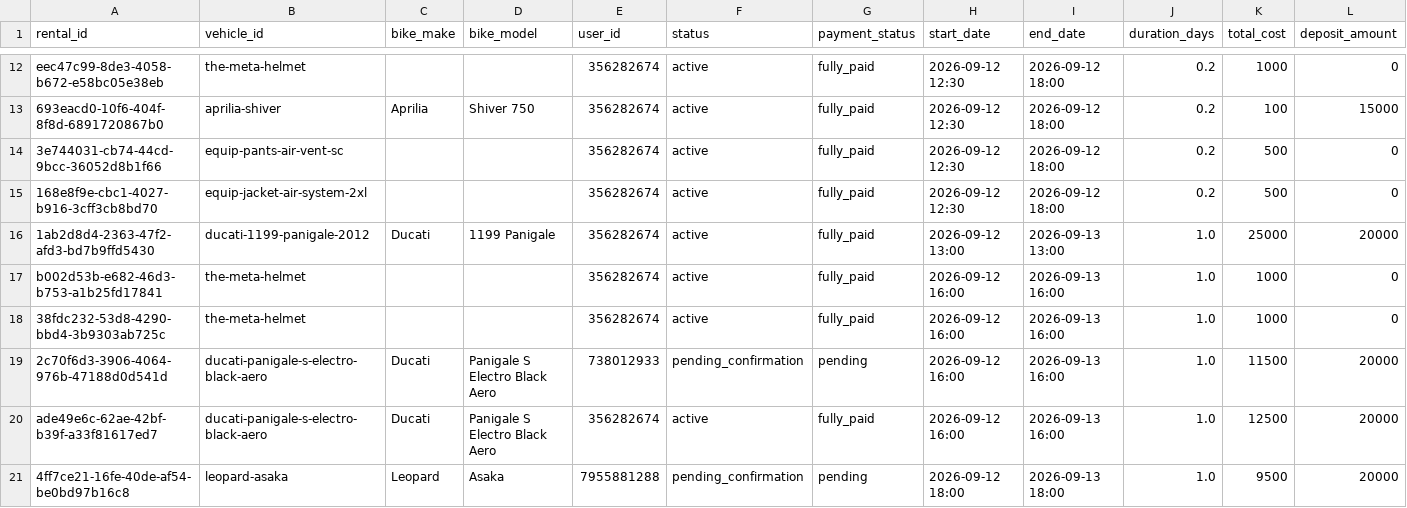
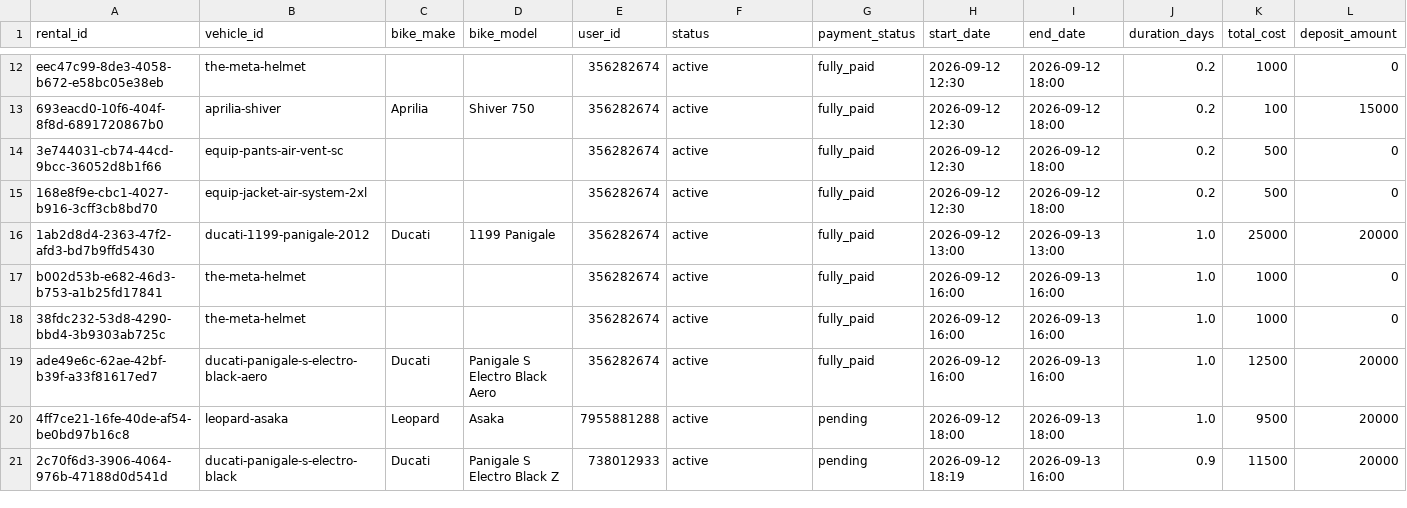
Before and after one commit to salavey13/carTest, a CSV file: public/docs/autoreply/vip-bike-rentals.csv, drawn as a sheet; only a part is shown, gaps mark what is left out; removed rows and columns are numbered as before the commit, all else as after; rows hold the shown columns only; the diff names each change by its address in the sheet, - before the commit and + after, or states it on an @@ line.

Commit message:
chore(rentals): regenerate active rentals CSV from Supabase

```diff
--- a/public/docs/autoreply/vip-bike-rentals.csv
+++ b/public/docs/autoreply/vip-bike-rentals.csv
-row 19: 2c70f6d3-3906-4064-976b-47188d0d541d | ducati-panigale-s-electro-black-aero | Ducati | Panigale S Electro Black Aero | 738012933 | pending_confirmation | pending | 2026-09-12 16:00 | 2026-09-13 16:00 | 1.0 | 11500 | 20000
-F20 (status): pending_confirmation
+F20 (status): active
+row 21: 2c70f6d3-3906-4064-976b-47188d0d541d | ducati-panigale-s-electro-black | Ducati | Panigale S Electro Black Z | 738012933 | active | pending | 2026-09-12 18:19 | 2026-09-13 16:00 | 0.9 | 11500 | 20000
```
